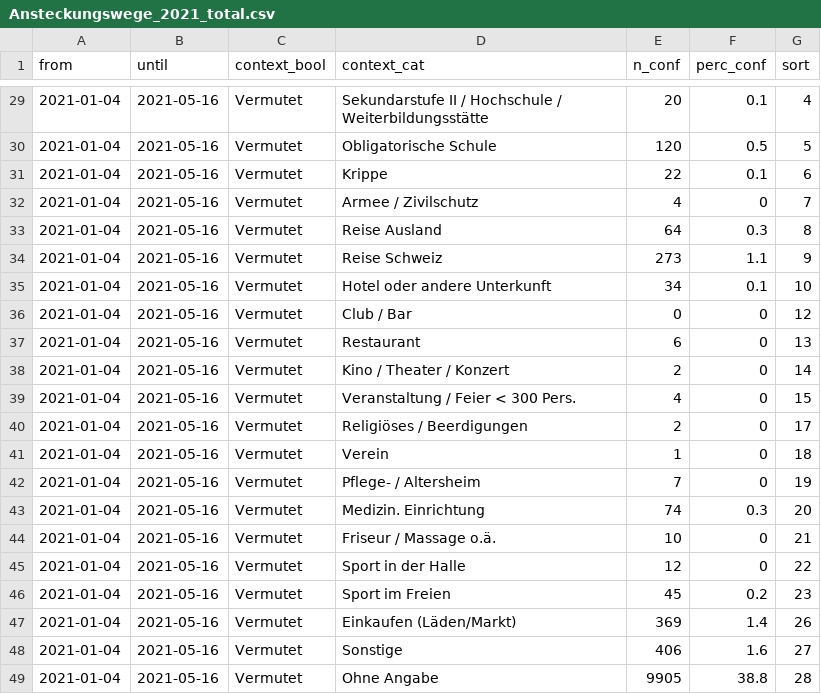
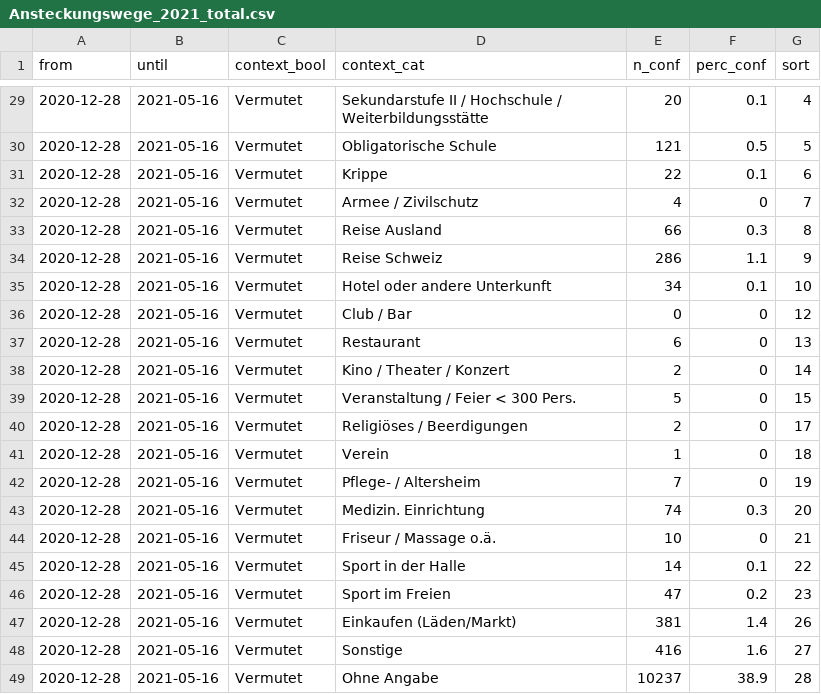
Before and after one commit to openZH/covid_19_contact_tracing_ZH, a CSV file: data/Ansteckungswege_2021_total.csv, drawn as a sheet; only a part is shown, gaps mark what is left out; the diff covers the shown part only.

```diff
--- a/data/Ansteckungswege_2021_total.csv
+++ b/data/Ansteckungswege_2021_total.csv
@@ -29,21 +29,21 @@ from,until,context_bool,context_cat,n_conf,perc_conf,sort
-2021-01-04,2021-05-16,Vermutet,Sekundarstufe II / Hochschule / Weiterbildungsstätte,20,0.1,4
-2021-01-04,2021-05-16,Vermutet,Obligatorische Schule,120,0.5,5
-2021-01-04,2021-05-16,Vermutet,Krippe,22,0.1,6
-2021-01-04,2021-05-16,Vermutet,Armee / Zivilschutz,4,0,7
-2021-01-04,2021-05-16,Vermutet,Reise Ausland,64,0.3,8
-2021-01-04,2021-05-16,Vermutet,Reise Schweiz,273,1.1,9
-2021-01-04,2021-05-16,Vermutet,Hotel oder andere Unterkunft,34,0.1,10
-2021-01-04,2021-05-16,Vermutet,Club / Bar,0,0,12
-2021-01-04,2021-05-16,Vermutet,Restaurant,6,0,13
-2021-01-04,2021-05-16,Vermutet,Kino / Theater / Konzert,2,0,14
-2021-01-04,2021-05-16,Vermutet,Veranstaltung / Feier < 300 Pers.,4,0,15
-2021-01-04,2021-05-16,Vermutet,Religiöses / Beerdigungen,2,0,17
-2021-01-04,2021-05-16,Vermutet,Verein,1,0,18
-2021-01-04,2021-05-16,Vermutet,Pflege- / Altersheim,7,0,19
-2021-01-04,2021-05-16,Vermutet,Medizin. Einrichtung,74,0.3,20
-2021-01-04,2021-05-16,Vermutet,Friseur / Massage o.ä.,10,0,21
-2021-01-04,2021-05-16,Vermutet,Sport in der Halle,12,0,22
-2021-01-04,2021-05-16,Vermutet,Sport im Freien,45,0.2,23
-2021-01-04,2021-05-16,Vermutet,Einkaufen (Läden/Markt),369,1.4,26
-2021-01-04,2021-05-16,Vermutet,Sonstige,406,1.6,27
-2021-01-04,2021-05-16,Vermutet,Ohne Angabe,9905,38.8,28
+2020-12-28,2021-05-16,Vermutet,Sekundarstufe II / Hochschule / Weiterbildungsstätte,20,0.1,4
+2020-12-28,2021-05-16,Vermutet,Obligatorische Schule,121,0.5,5
+2020-12-28,2021-05-16,Vermutet,Krippe,22,0.1,6
+2020-12-28,2021-05-16,Vermutet,Armee / Zivilschutz,4,0,7
+2020-12-28,2021-05-16,Vermutet,Reise Ausland,66,0.3,8
+2020-12-28,2021-05-16,Vermutet,Reise Schweiz,286,1.1,9
+2020-12-28,2021-05-16,Vermutet,Hotel oder andere Unterkunft,34,0.1,10
+2020-12-28,2021-05-16,Vermutet,Club / Bar,0,0,12
+2020-12-28,2021-05-16,Vermutet,Restaurant,6,0,13
+2020-12-28,2021-05-16,Vermutet,Kino / Theater / Konzert,2,0,14
+2020-12-28,2021-05-16,Vermutet,Veranstaltung / Feier < 300 Pers.,5,0,15
+2020-12-28,2021-05-16,Vermutet,Religiöses / Beerdigungen,2,0,17
+2020-12-28,2021-05-16,Vermutet,Verein,1,0,18
+2020-12-28,2021-05-16,Vermutet,Pflege- / Altersheim,7,0,19
+2020-12-28,2021-05-16,Vermutet,Medizin. Einrichtung,74,0.3,20
+2020-12-28,2021-05-16,Vermutet,Friseur / Massage o.ä.,10,0,21
+2020-12-28,2021-05-16,Vermutet,Sport in der Halle,14,0.1,22
+2020-12-28,2021-05-16,Vermutet,Sport im Freien,47,0.2,23
+2020-12-28,2021-05-16,Vermutet,Einkaufen (Läden/Markt),381,1.4,26
+2020-12-28,2021-05-16,Vermutet,Sonstige,416,1.6,27
+2020-12-28,2021-05-16,Vermutet,Ohne Angabe,10237,38.9,28
```
Also changed, not shown: 43 edited cells elsewhere in this file, data/Ansteckungswege_2021.csv.
